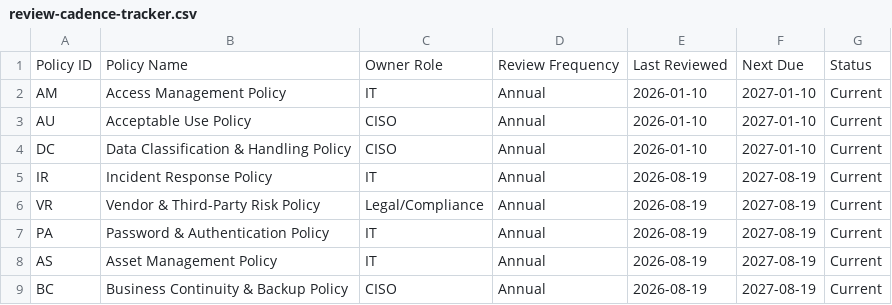
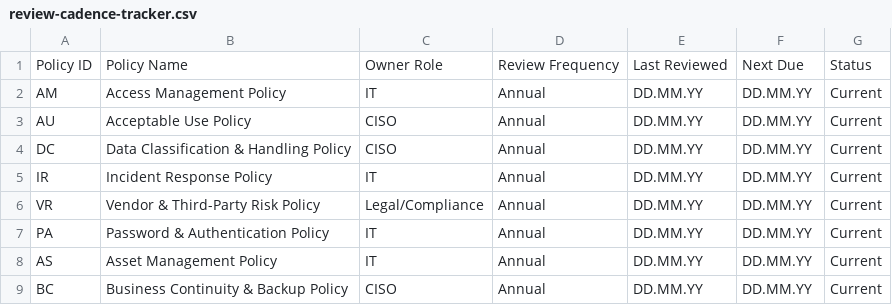
Before and after one commit to dedsec-terminal/PolicyForge, a CSV file: register/review-cadence-tracker.csv, drawn as a sheet.

```diff
--- a/register/review-cadence-tracker.csv
+++ b/register/review-cadence-tracker.csv
@@ -1,9 +1,9 @@
 Policy ID,Policy Name,Owner Role,Review Frequency,Last Reviewed,Next Due,Status
-AM,Access Management Policy,IT,Annual,2026-01-10,2027-01-10,Current
-AU,Acceptable Use Policy,CISO,Annual,2026-01-10,2027-01-10,Current
-DC,Data Classification & Handling Policy,CISO,Annual,2026-01-10,2027-01-10,Current
-IR,Incident Response Policy,IT,Annual,2026-08-19,2027-08-19,Current
-VR,Vendor & Third-Party Risk Policy,Legal/Compliance,Annual,2026-08-19,2027-08-19,Current
-PA,Password & Authentication Policy,IT,Annual,2026-08-19,2027-08-19,Current
-AS,Asset Management Policy,IT,Annual,2026-08-19,2027-08-19,Current
-BC,Business Continuity & Backup Policy,CISO,Annual,2026-08-19,2027-08-19,Current
+AM,Access Management Policy,IT,Annual,DD.MM.YY,DD.MM.YY,Current
+AU,Acceptable Use Policy,CISO,Annual,DD.MM.YY,DD.MM.YY,Current
+DC,Data Classification & Handling Policy,CISO,Annual,DD.MM.YY,DD.MM.YY,Current
+IR,Incident Response Policy,IT,Annual,DD.MM.YY,DD.MM.YY,Current
+VR,Vendor & Third-Party Risk Policy,Legal/Compliance,Annual,DD.MM.YY,DD.MM.YY,Current
+PA,Password & Authentication Policy,IT,Annual,DD.MM.YY,DD.MM.YY,Current
+AS,Asset Management Policy,IT,Annual,DD.MM.YY,DD.MM.YY,Current
+BC,Business Continuity & Backup Policy,CISO,Annual,DD.MM.YY,DD.MM.YY,Current
```
Also changed, not shown: mapping/control-traceability-matrix.csv, register/exception-log.csv, 27 other files.
